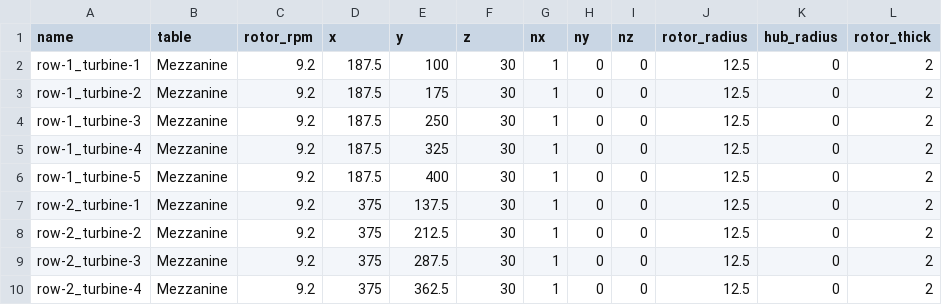
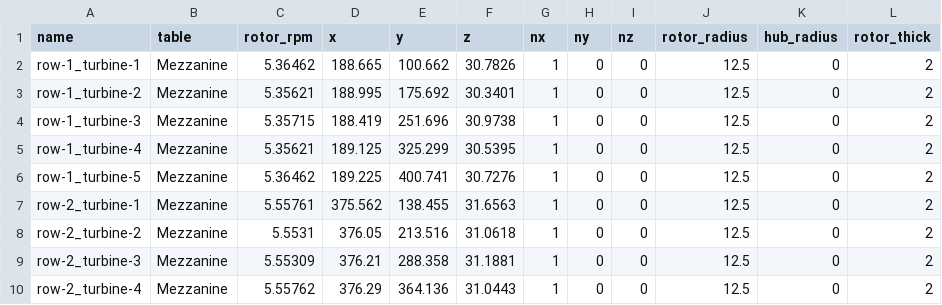
Before and after one commit to nnmrec/marine-star, a CSV file: Mezzanine/outputs/rotors.csv, drawn as a sheet.

```diff
--- a/Mezzanine/outputs/rotors.csv
+++ b/Mezzanine/outputs/rotors.csv
@@ -1,10 +1,10 @@
 name,table,rotor_rpm,x,y,z,nx,ny,nz,rotor_radius,hub_radius,rotor_thick
-row-1_turbine-1,Mezzanine,9.2,187.5,100,30,1,0,0,12.5,0,2
-row-1_turbine-2,Mezzanine,9.2,187.5,175,30,1,0,0,12.5,0,2
-row-1_turbine-3,Mezzanine,9.2,187.5,250,30,1,0,0,12.5,0,2
-row-1_turbine-4,Mezzanine,9.2,187.5,325,30,1,0,0,12.5,0,2
-row-1_turbine-5,Mezzanine,9.2,187.5,400,30,1,0,0,12.5,0,2
-row-2_turbine-1,Mezzanine,9.2,375,137.5,30,1,0,0,12.5,0,2
-row-2_turbine-2,Mezzanine,9.2,375,212.5,30,1,0,0,12.5,0,2
-row-2_turbine-3,Mezzanine,9.2,375,287.5,30,1,0,0,12.5,0,2
-row-2_turbine-4,Mezzanine,9.2,375,362.5,30,1,0,0,12.5,0,2
+row-1_turbine-1,Mezzanine,5.36462,188.665,100.662,30.7826,1,0,0,12.5,0,2
+row-1_turbine-2,Mezzanine,5.35621,188.995,175.692,30.3401,1,0,0,12.5,0,2
+row-1_turbine-3,Mezzanine,5.35715,188.419,251.696,30.9738,1,0,0,12.5,0,2
+row-1_turbine-4,Mezzanine,5.35621,189.125,325.299,30.5395,1,0,0,12.5,0,2
+row-1_turbine-5,Mezzanine,5.36462,189.225,400.741,30.7276,1,0,0,12.5,0,2
+row-2_turbine-1,Mezzanine,5.55761,375.562,138.455,31.6563,1,0,0,12.5,0,2
+row-2_turbine-2,Mezzanine,5.5531,376.05,213.516,31.0618,1,0,0,12.5,0,2
+row-2_turbine-3,Mezzanine,5.55309,376.21,288.358,31.1881,1,0,0,12.5,0,2
+row-2_turbine-4,Mezzanine,5.55762,376.29,364.136,31.0443,1,0,0,12.5,0,2
```
Also changed, not shown: Mezzanine/outputs/probes.csv, 33 other files.
